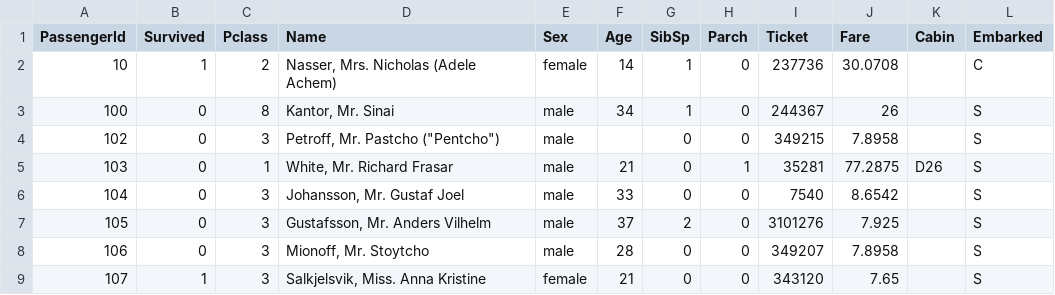
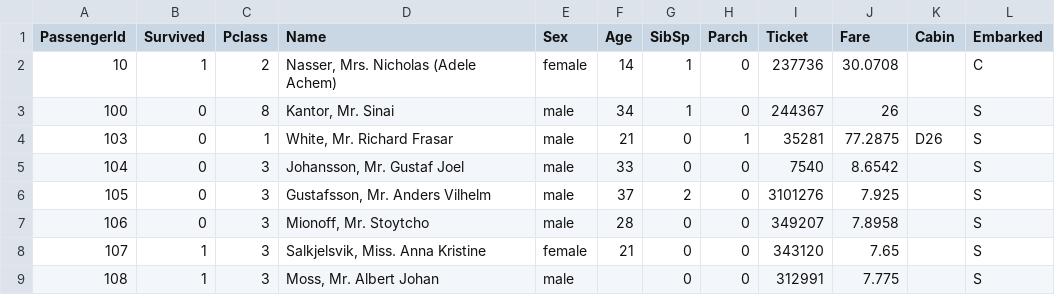
Before and after one commit to Bassanthossamxx/CSV-Manager-with-Python-Tkinter, a CSV file: Titanic-Dataset.csv, drawn as a sheet; only a part is shown; the shorter side is filled out with more unchanged rows; the diff names each change by its address in the sheet, - before the commit and + after, or states it on an @@ line.

```diff
--- a/Titanic-Dataset.csv
+++ b/Titanic-Dataset.csv
-row 4: 102 | 0 | 3 | Petroff, Mr. Pastcho ("Pentcho") | male |  | 0 | 0 | 349215 | 7.8958 |  | S
```
Also changed, not shown: 2 other files.
